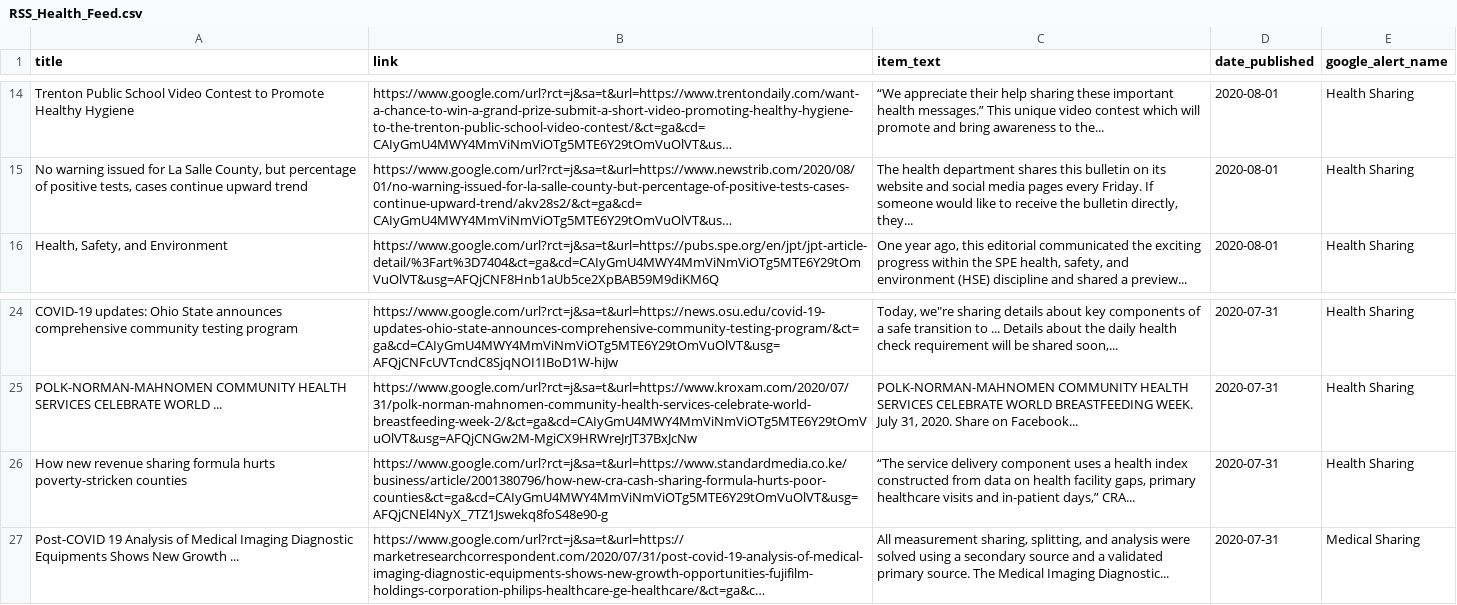
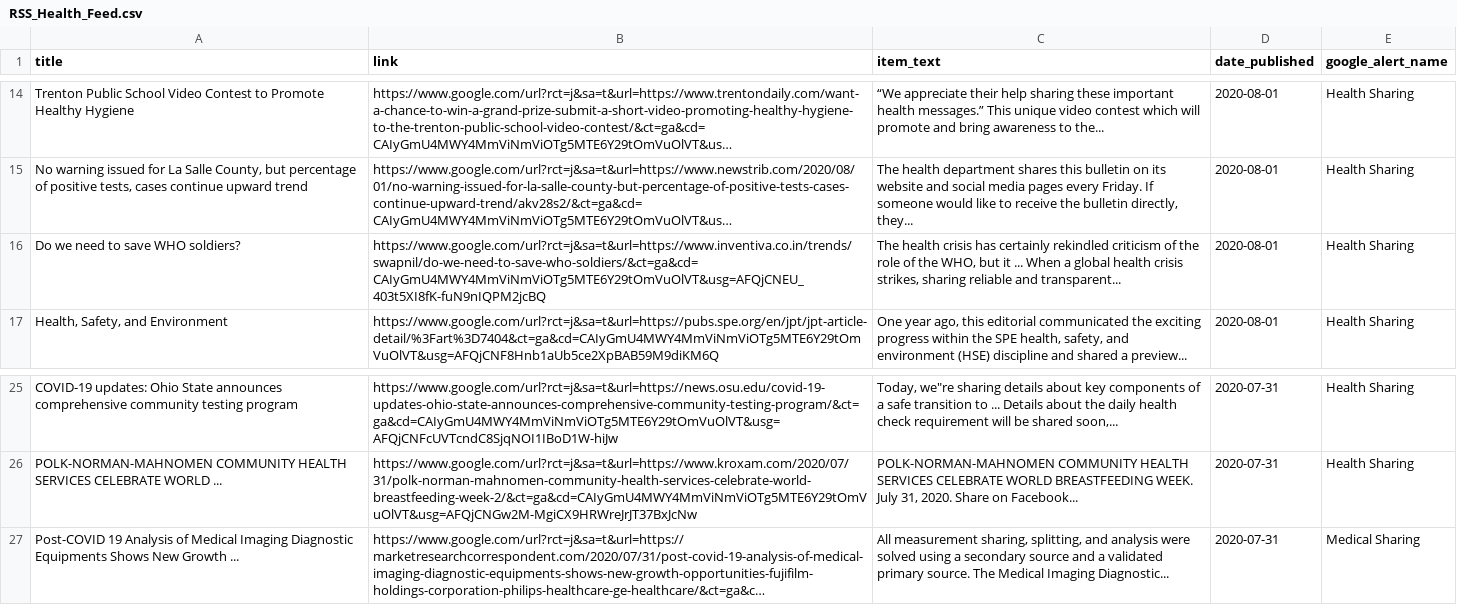
Before and after one commit to jbarton311/bb_consulting_public, a CSV file: congressional_analysis/data/RSS_Health_Feed.csv, drawn as a sheet; only a part is shown, gaps mark what is left out; long unchanged cells end in …; removed rows and columns are numbered as before the commit, all else as after; the diff names each change by its address in the sheet, - before the commit and + after, or states it on an @@ line.

Commit message:
Adding output data for 2020-08-01

```diff
--- a/congressional_analysis/data/RSS_Health_Feed.csv
+++ b/congressional_analysis/data/RSS_Health_Feed.csv
+row 16: Do we need to save WHO soldiers? | https://www.google.com/url?rct=j&sa=t&url=https://www.inventiva.co.in/trends/swapnil/do-we-need-to-save-who-soldiers/&ct=ga&cd=CAIyGmU4MWY4MmViNmViOTg5MTE6Y29tOmVuOlVT&usg=AFQjCNEU_403t5XI8fK-fuN9nIQPM2jcBQ | The health crisis has certainly rekindled criticism of the role of the WHO, but it ... When a global health crisis strikes, sharing reliable and transparent... | 2020-08-01 | Health Sharing
-row 26: How new revenue sharing formula hurts poverty-stricken counties | https://www.google.com/url?rct=j&sa=t&url=https://www.standardmedia.co.ke/business/article/2001380796/how-new-cra-cash-sharing-formula-hurts-poor-counties&ct=ga&cd=CAIyGmU4MWY4MmViNmViOTg5MTE6Y29tOmVuOlVT&usg=AFQjCNEl4NyX_7TZ1Jswekq8foS48e90-g | “The service delivery component uses a health index constructed from data on health facility gaps, primary healthcare visits and in-patient days,” CRA... | 2020-07-31 | Health Sharing
```
